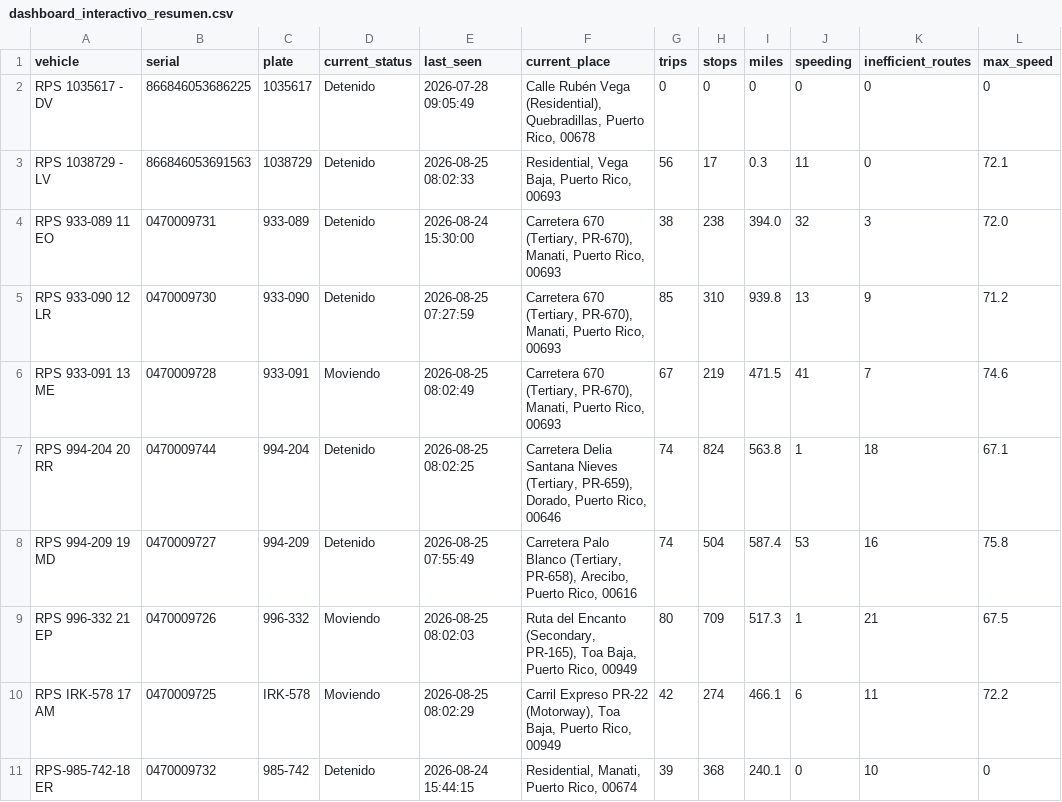
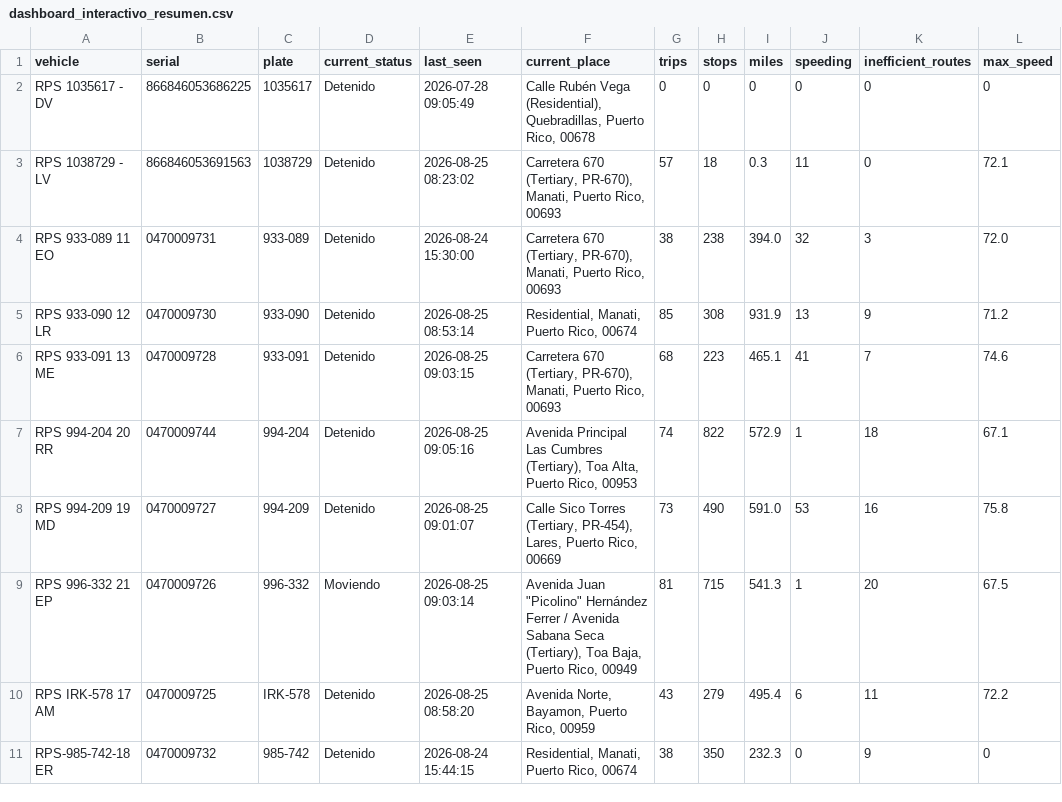
Before and after one commit to epac-hub/rps, a CSV file: dashboard_interactivo_resumen.csv, drawn as a sheet.

```diff
--- a/dashboard_interactivo_resumen.csv
+++ b/dashboard_interactivo_resumen.csv
@@ -2,10 +2,10 @@ vehicle,serial,plate,current_status,last_seen,current_place,trips,stops,miles,sp
 RPS 1035617 - DV,866846053686225,1035617,Detenido,2026-07-28 09:05:49,"Calle Rubén Vega (Residential), Quebradillas, Puerto Rico, 00678",0,0,0,0,0,0
-RPS 1038729 - LV,866846053691563,1038729,Detenido,2026-08-25 08:02:33,"Residential, Vega Baja, Puerto Rico, 00693",56,17,0.3,11,0,72.1
+RPS 1038729 - LV,866846053691563,1038729,Detenido,2026-08-25 08:23:02,"Carretera 670 (Tertiary, PR-670), Manati, Puerto Rico, 00693",57,18,0.3,11,0,72.1
 RPS 933-089 11 EO,0470009731,933-089,Detenido,2026-08-24 15:30:00,"Carretera 670 (Tertiary, PR-670), Manati, Puerto Rico, 00693",38,238,394.0,32,3,72.0
-RPS 933-090 12 LR,0470009730,933-090,Detenido,2026-08-25 07:27:59,"Carretera 670 (Tertiary, PR-670), Manati, Puerto Rico, 00693",85,310,939.8,13,9,71.2
-RPS 933-091 13 ME,0470009728,933-091,Moviendo,2026-08-25 08:02:49,"Carretera 670 (Tertiary, PR-670), Manati, Puerto Rico, 00693",67,219,471.5,41,7,74.6
-RPS 994-204 20 RR,0470009744,994-204,Detenido,2026-08-25 08:02:25,"Carretera Delia Santana Nieves (Tertiary, PR-659), Dorado, Puerto Rico, 00646",74,824,563.8,1,18,67.1
-RPS 994-209 19 MD,0470009727,994-209,Detenido,2026-08-25 07:55:49,"Carretera Palo Blanco (Tertiary, PR-658), Arecibo, Puerto Rico, 00616",74,504,587.4,53,16,75.8
-RPS 996-332 21 EP,0470009726,996-332,Moviendo,2026-08-25 08:02:03,"Ruta del Encanto (Secondary, PR-165), Toa Baja, Puerto Rico, 00949",80,709,517.3,1,21,67.5
-RPS IRK-578 17 AM,0470009725,IRK-578,Moviendo,2026-08-25 08:02:29,"Carril Expreso PR-22 (Motorway), Toa Baja, Puerto Rico, 00949",42,274,466.1,6,11,72.2
-RPS-985-742-18 ER,0470009732,985-742,Detenido,2026-08-24 15:44:15,"Residential, Manati, Puerto Rico, 00674",39,368,240.1,0,10,0
+RPS 933-090 12 LR,0470009730,933-090,Detenido,2026-08-25 08:53:14,"Residential, Manati, Puerto Rico, 00674",85,308,931.9,13,9,71.2
+RPS 933-091 13 ME,0470009728,933-091,Detenido,2026-08-25 09:03:15,"Carretera 670 (Tertiary, PR-670), Manati, Puerto Rico, 00693",68,223,465.1,41,7,74.6
+RPS 994-204 20 RR,0470009744,994-204,Detenido,2026-08-25 09:05:16,"Avenida Principal Las Cumbres (Tertiary), Toa Alta, Puerto Rico, 00953",74,822,572.9,1,18,67.1
+RPS 994-209 19 MD,0470009727,994-209,Detenido,2026-08-25 09:01:07,"Calle Sico Torres (Tertiary, PR-454), Lares, Puerto Rico, 00669",73,490,591.0,53,16,75.8
+RPS 996-332 21 EP,0470009726,996-332,Moviendo,2026-08-25 09:03:14,"Avenida Juan ""Picolino"" Hernández Ferrer / Avenida Sabana Seca (Tertiary), Toa Baja, Puerto Rico, 00949",81,715,541.3,1,20,67.5
+RPS IRK-578 17 AM,0470009725,IRK-578,Detenido,2026-08-25 08:58:20,"Avenida Norte, Bayamon, Puerto Rico, 00959",43,279,495.4,6,11,72.2
+RPS-985-742-18 ER,0470009732,985-742,Detenido,2026-08-24 15:44:15,"Residential, Manati, Puerto Rico, 00674",38,350,232.3,0,9,0
```
Also changed, not shown: dashboard_interactivo_rutas.csv, 2 other files.
